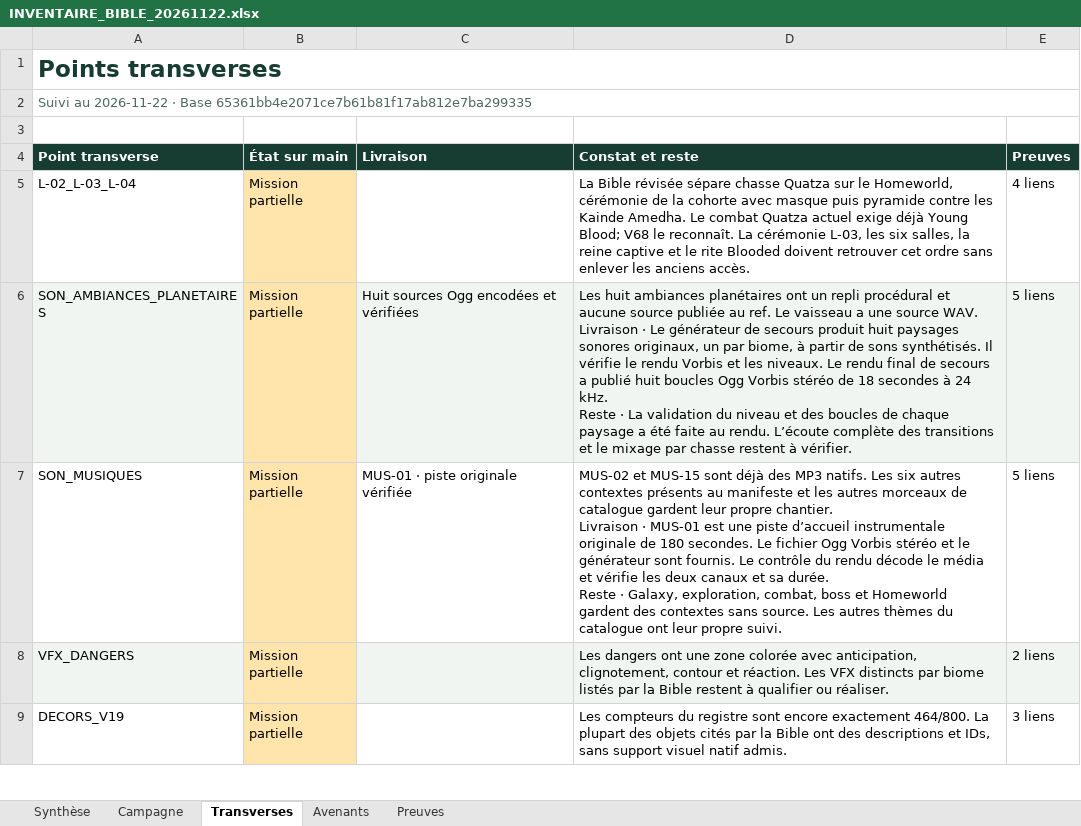
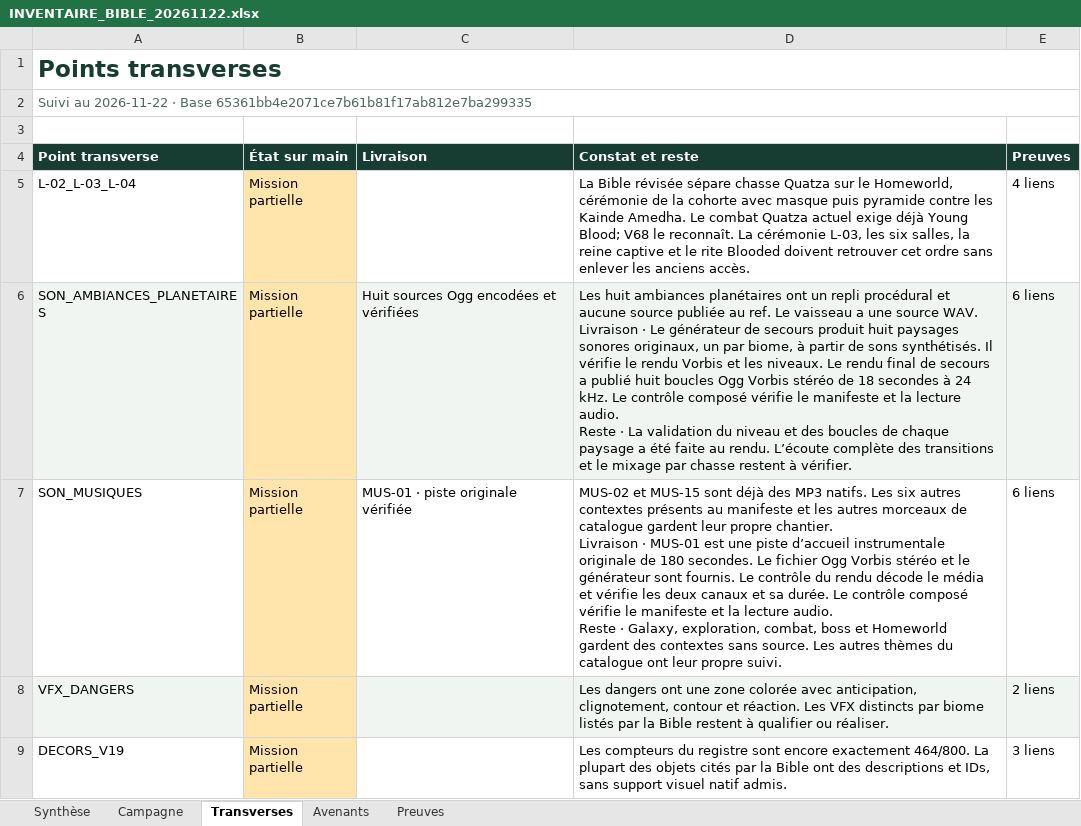
Before and after one commit to darknigthmare/yautja-la-longue-chasse, an Excel workbook: production/INVENTAIRE_BIBLE_20261122.xlsx, sheet Transverses, drawn as a sheet; only a part is shown; values as stored, in another font and other column widths than the file's, no borders; ↵ is a line break in a cell; the diff names each change by its address in the sheet, - before the commit and + after, or states it on an @@ line.

Commit message:
Record verified Bible chapters, original audio and integration evidence

```diff
--- a/production/INVENTAIRE_BIBLE_20261122.xlsx (sheet Transverses)
+++ b/production/INVENTAIRE_BIBLE_20261122.xlsx (sheet Transverses)
-D6 (Constat et reste): …24 kHz. ↵ Reste ·…
+D6 (Constat et reste): …24 kHz. Le contrôle composé vérifie le manifeste et la lecture audio. ↵ Reste ·…
-E6:E7 (Preuves): 5 liens
+E6:E7 (Preuves): 6 liens
-D7 (Constat et reste): …sa durée. ↵ Reste ·…
+D7 (Constat et reste): …sa durée. Le contrôle composé vérifie le manifeste et la lecture audio. ↵ Reste ·…
```
Also changed, not shown: sheet Preuves, sheet Campagne, sheet Avenants, sheet Synthèse, 3 other files.
